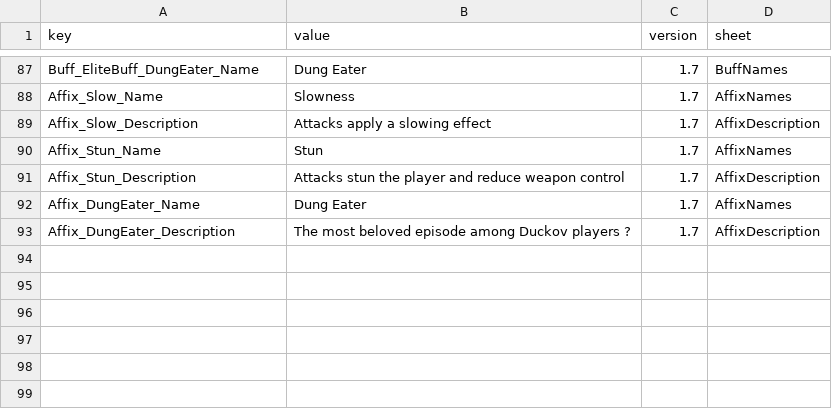
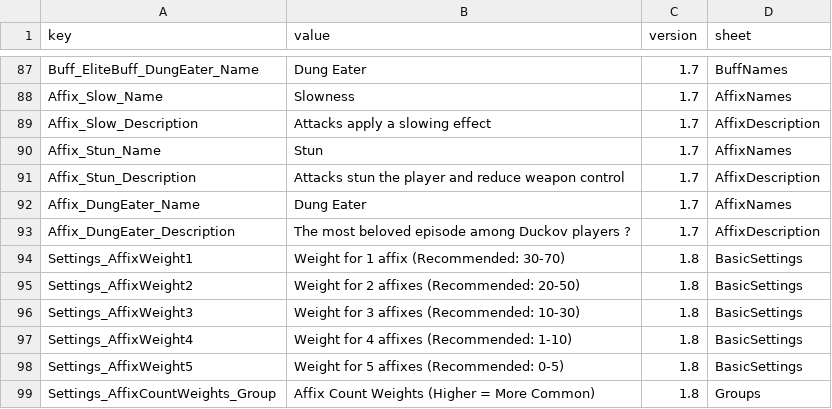
Before and after one commit to LOVEIII486/EliteEnemies, a CSV file: Localization/English.csv, drawn as a sheet; only a part is shown, gaps mark what is left out.

```diff
--- a/Localization/English.csv
+++ b/Localization/English.csv
@@ -93 +93,7 @@ Affix_DungEater_Name,Dung Eater,1.7,AffixNames
 Affix_DungEater_Description,The most beloved episode among Duckov players ?,1.7,AffixDescription
+Settings_AffixWeight1,Weight for 1 affix (Recommended: 30-70),1.8,BasicSettings
+Settings_AffixWeight2,Weight for 2 affixes (Recommended: 20-50),1.8,BasicSettings
+Settings_AffixWeight3,Weight for 3 affixes (Recommended: 10-30),1.8,BasicSettings
+Settings_AffixWeight4,Weight for 4 affixes (Recommended: 1-10),1.8,BasicSettings
+Settings_AffixWeight5,Weight for 5 affixes (Recommended: 0-5),1.8,BasicSettings
+Settings_AffixCountWeights_Group,Affix Count Weights (Higher = More Common),1.8,Groups
```
Also changed, not shown: Localization/ChineseSimplified.csv, Localization/ChineseTraditional.csv, 4 other files.
